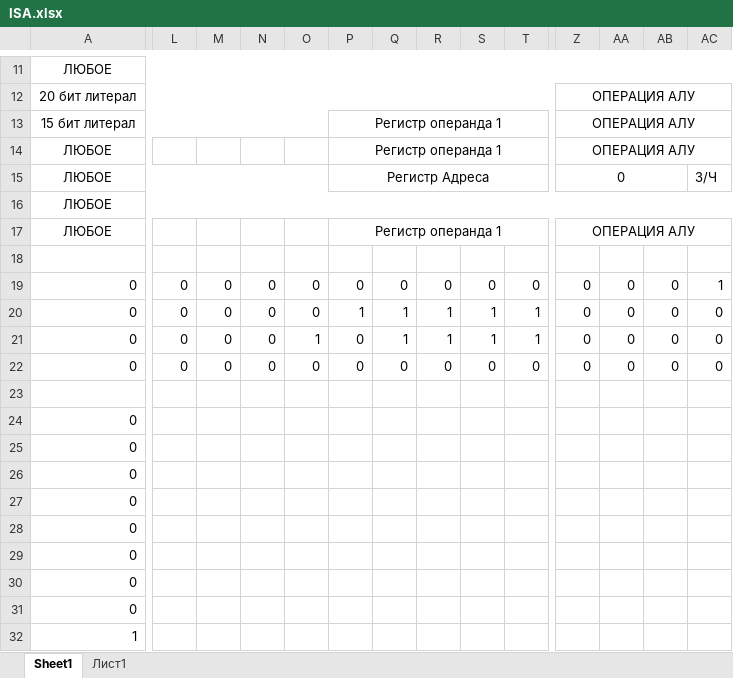
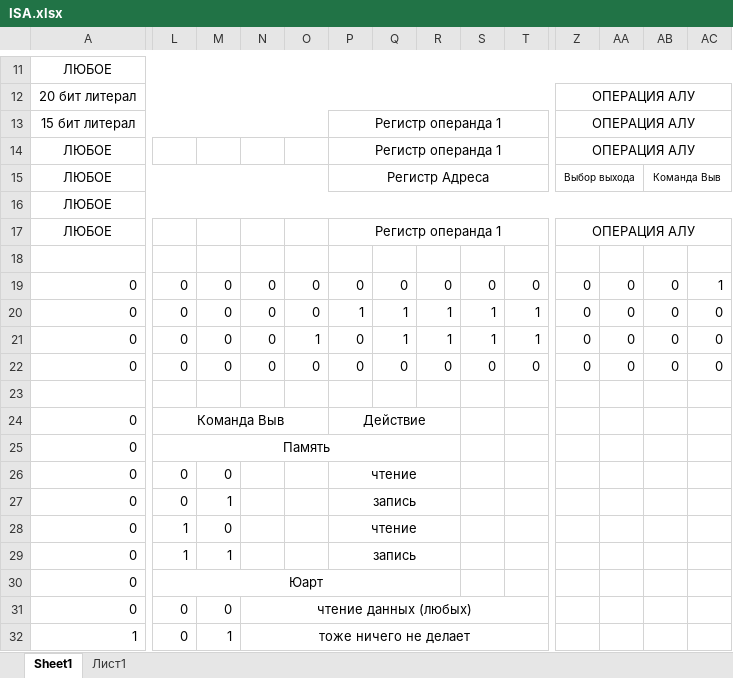
Before and after one commit to Teimir/UARTP, an Excel workbook: ISA.xlsx, sheet Sheet1, drawn as a sheet; only a part is shown, gaps mark what is left out; values as stored, in another font and other column widths than the file's, no borders; the diff covers the shown part only; the diff names each change by its address in the sheet, - before the commit and + after, or states it on an @@ line.

Commit message:
Обновление ИСЫ

```diff
--- a/ISA.xlsx (sheet Sheet1)
+++ b/ISA.xlsx (sheet Sheet1)
-Z15: 0
+Z15: Выбор выхода
@@ Z15 text size: smaller @@
-Z15:AB15 merged
+Z15:AA15 merged
-AB15: (empty)
+AB15: Команда Выв
+AB15:AC15 merged
-AC15: З/Ч
+AC15: (empty)
-L24: (empty)
+L24: Команда Выв
+L24:O24 merged
-P24: (empty)
+P24: Действие
+P24:R24 merged
-L25: (empty)
+L25: Память
+L25:R25 merged
-L26:L27: (empty)
+L26:L27: 0
-M26: (empty)
+M26: 0
-P26: (empty)
+P26: чтение
+P26:R26 merged
-M27: (empty)
+M27: 1
-P27: (empty)
+P27: запись
+P27:R27 merged
-L28:L29: (empty)
+L28:L29: 1
-M28: (empty)
+M28: 0
-P28: (empty)
+P28: чтение
+P28:R28 merged
-M29: (empty)
+M29: 1
-P29: (empty)
+P29: запись
+P29:R29 merged
-L30: (empty)
+L30: Юарт
+L30:R30 merged
-L31:L32: (empty)
+L31:L32: 0
-M31: (empty)
+M31: 0
-N31: (empty)
+N31: чтение данных (любых)
+N31:U31 merged
-M32: (empty)
+M32: 1
-N32: (empty)
+N32: тоже ничего не делает
+N32:T32 merged
```
Also changed, not shown: 6 edited cells and merged cells elsewhere in this sheet.
